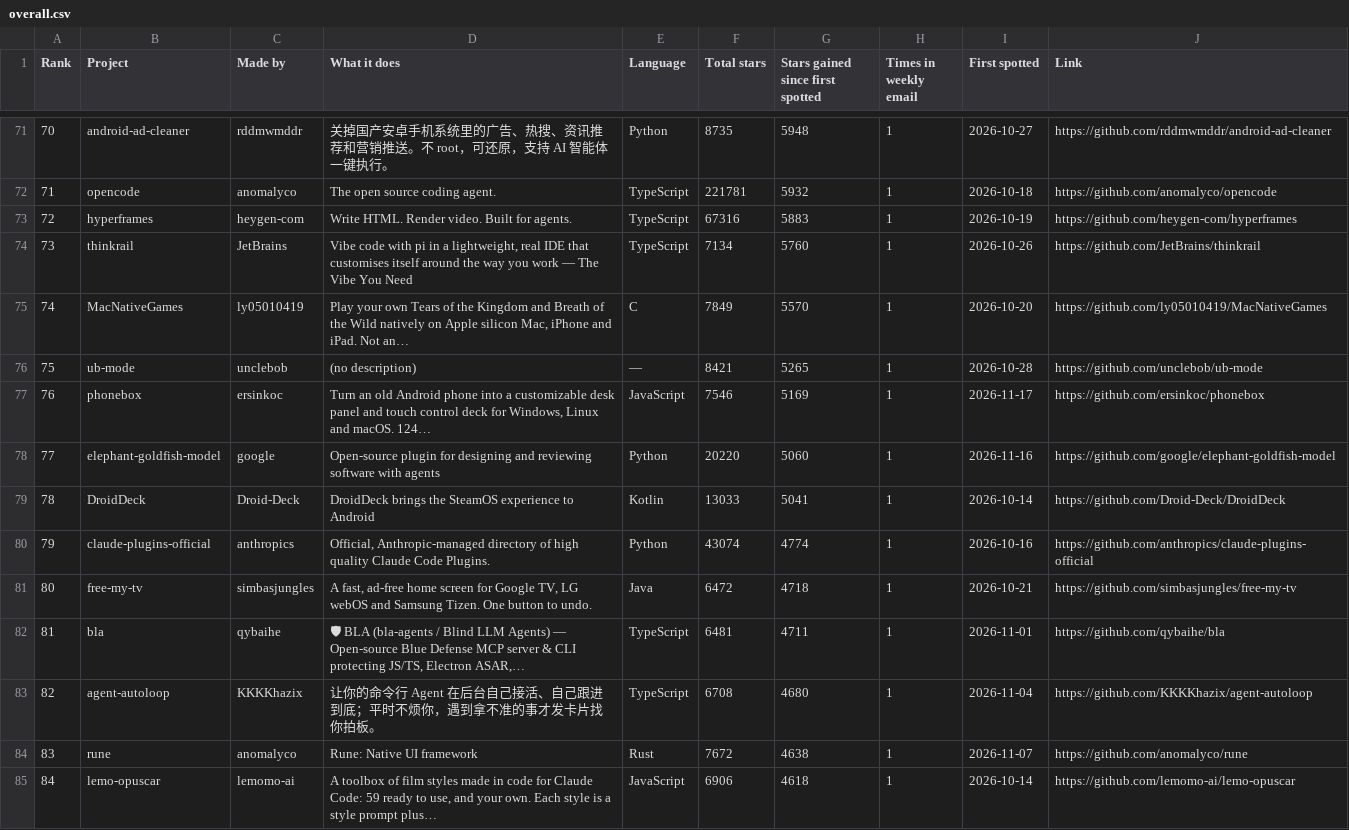
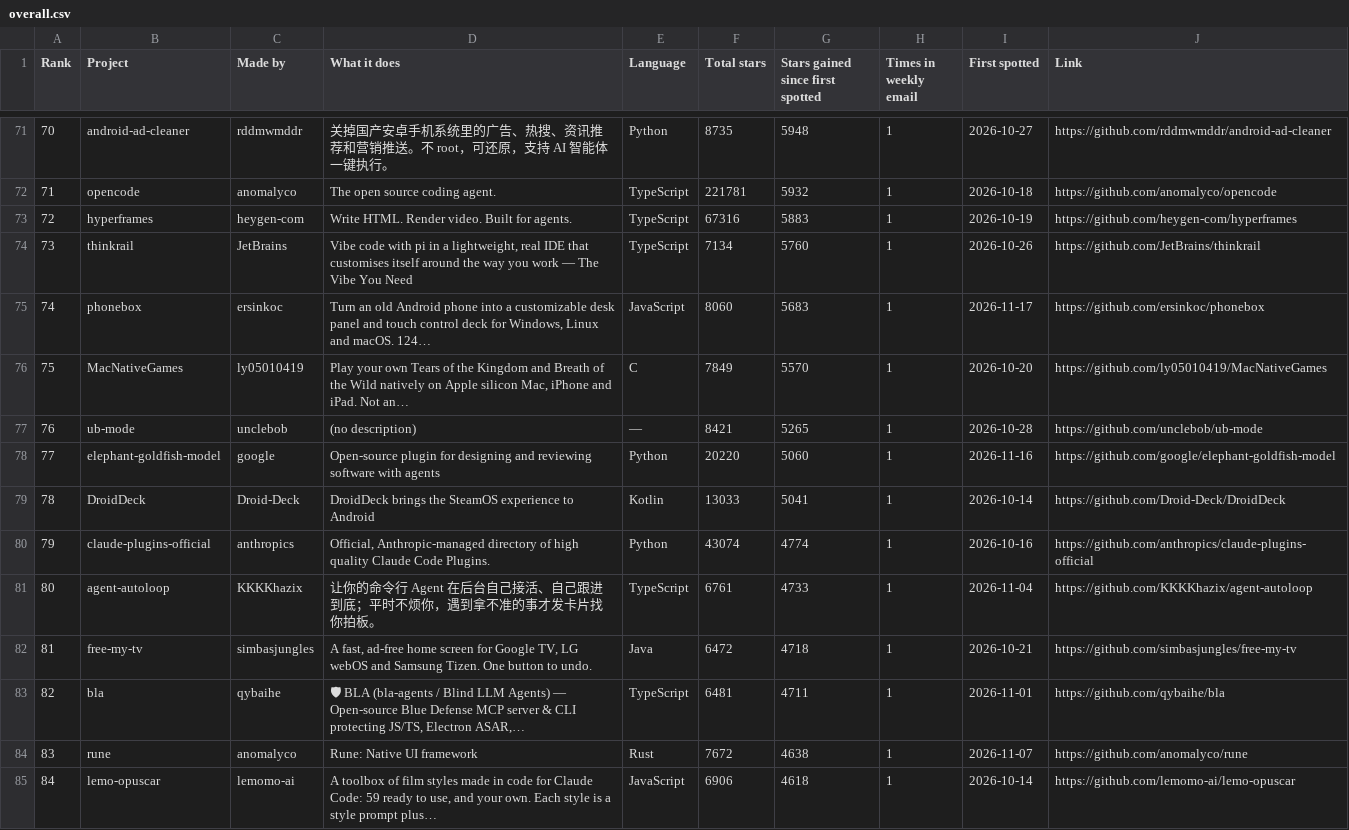
Before and after one commit to Yunaae/github-trending-digest, a CSV file: overall.csv, drawn as a sheet; only a part is shown, gaps mark what is left out; removed rows and columns are numbered as before the commit, all else as after; the diff covers the shown part only; the diff names each change by its address in the sheet, - before the commit and + after, or states it on an @@ line.

```diff
--- a/overall.csv
+++ b/overall.csv
+row 75: 74 | phonebox | ersinkoc | Turn an old Android phone into a customizable desk panel and touch control deck for Windows, Linux and macOS. 124… | JavaScript | 8060 | 5683 | 1 | 2026-11-17 | https://github.com/ersinkoc/phonebox
-A76 (Rank): 74
+A76 (Rank): 75
-A77 (Rank): 75
+A77 (Rank): 76
-row 77: 76 | phonebox | ersinkoc | Turn an old Android phone into a customizable desk panel and touch control deck for Windows, Linux and macOS. 124… | JavaScript | 7546 | 5169 | 1 | 2026-11-17 | https://github.com/ersinkoc/phonebox
-B81 (Project): free-my-tv
+B81 (Project): agent-autoloop
-C81 (Made by): simbasjungles
+C81 (Made by): KKKKhazix
-D81 (What it does): A fast, ad-free home screen for Google TV, LG webOS and Samsung Tizen. One button to undo.
+D81 (What it does): 让你的命令行 Agent 在后台自己接活、自己跟进到底；平时不烦你，遇到拿不准的事才发卡片找你拍板。
-E81 (Language): Java
+E81 (Language): TypeScript
-F81 (Total stars): 6472
+F81 (Total stars): 6761
-G81 (Stars gained since first spotted): 4718
+G81 (Stars gained since first spotted): 4733
-I81 (First spotted): 2026-10-21
+I81 (First spotted): 2026-11-04
-J81 (Link): https://github.com/simbasjungles/free-my-tv
+J81 (Link): https://github.com/KKKKhazix/agent-autoloop
-B82 (Project): bla
+B82 (Project): free-my-tv
-C82 (Made by): qybaihe
+C82 (Made by): simbasjungles
-D82 (What it does): 🛡 BLA (bla-agents / Blind LLM Agents) — Open-source Blue Defense MCP server & CLI protecting JS/TS, Electron ASAR,…
+D82 (What it does): A fast, ad-free home screen for Google TV, LG webOS and Samsung Tizen. One button to undo.
-E82 (Language): TypeScript
+E82 (Language): Java
-F82 (Total stars): 6481
+F82 (Total stars): 6472
-G82 (Stars gained since first spotted): 4711
+G82 (Stars gained since first spotted): 4718
-I82 (First spotted): 2026-11-01
+I82 (First spotted): 2026-10-21
-J82 (Link): https://github.com/qybaihe/bla
+J82 (Link): https://github.com/simbasjungles/free-my-tv
-B83 (Project): agent-autoloop
+B83 (Project): bla
-C83 (Made by): KKKKhazix
+C83 (Made by): qybaihe
-D83 (What it does): 让你的命令行 Agent 在后台自己接活、自己跟进到底；平时不烦你，遇到拿不准的事才发卡片找你拍板。
+D83 (What it does): 🛡 BLA (bla-agents / Blind LLM Agents) — Open-source Blue Defense MCP server & CLI protecting JS/TS, Electron ASAR,…
-F83 (Total stars): 6708
+F83 (Total stars): 6481
-G83 (Stars gained since first spotted): 4680
+G83 (Stars gained since first spotted): 4711
-I83 (First spotted): 2026-11-04
+I83 (First spotted): 2026-11-01
-J83 (Link): https://github.com/KKKKhazix/agent-autoloop
+J83 (Link): https://github.com/qybaihe/bla
```
Also changed, not shown: 55 edited cells elsewhere in this file, monthly.csv, 1 other file.
